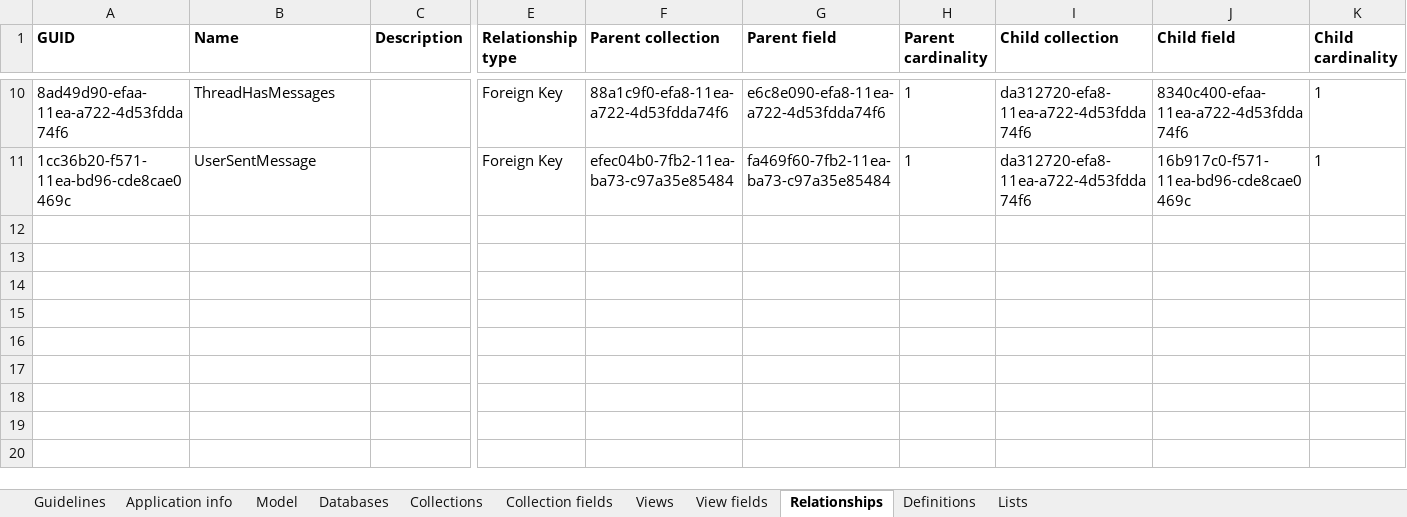
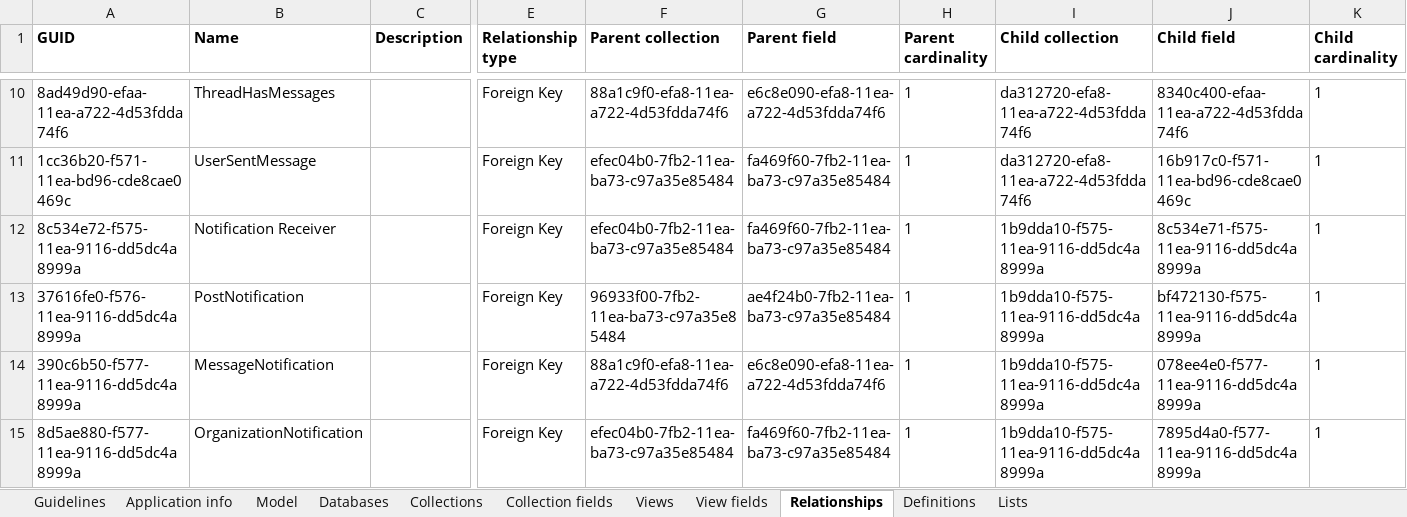
Before and after one commit to FightPandemics/DataModel, an Excel workbook: v3/docs/FightPandemics.xlsx, sheet Relationships, drawn as a sheet; only a part is shown, gaps mark what is left out; values as stored, in another font and other column widths than the file's, no borders; rows hold the shown columns only; the diff names each change by its address in the sheet, - before the commit and + after, or states it on an @@ line.

Commit message:
Add support for notifications

```diff
--- a/v3/docs/FightPandemics.xlsx (sheet Relationships)
+++ b/v3/docs/FightPandemics.xlsx (sheet Relationships)
+row 12: 8c534e72-f575-11ea-9116-dd5dc4a8999a | Notification Receiver |  | Foreign Key | efec04b0-7fb2-11ea-ba73-c97a35e85484 | fa469f60-7fb2-11ea-ba73-c97a35e85484 | 1 | 1b9dda10-f575-11ea-9116-dd5dc4a8999a | 8c534e71-f575-11ea-9116-dd5dc4a8999a | 1
+row 13: 37616fe0-f576-11ea-9116-dd5dc4a8999a | PostNotification |  | Foreign Key | 96933f00-7fb2-11ea-ba73-c97a35e85484 | ae4f24b0-7fb2-11ea-ba73-c97a35e85484 | 1 | 1b9dda10-f575-11ea-9116-dd5dc4a8999a | bf472130-f575-11ea-9116-dd5dc4a8999a | 1
+row 14: 390c6b50-f577-11ea-9116-dd5dc4a8999a | MessageNotification |  | Foreign Key | 88a1c9f0-efa8-11ea-a722-4d53fdda74f6 | e6c8e090-efa8-11ea-a722-4d53fdda74f6 | 1 | 1b9dda10-f575-11ea-9116-dd5dc4a8999a | 078ee4e0-f577-11ea-9116-dd5dc4a8999a | 1
+row 15: 8d5ae880-f577-11ea-9116-dd5dc4a8999a | OrganizationNotification |  | Foreign Key | efec04b0-7fb2-11ea-ba73-c97a35e85484 | fa469f60-7fb2-11ea-ba73-c97a35e85484 | 1 | 1b9dda10-f575-11ea-9116-dd5dc4a8999a | 7895d4a0-f577-11ea-9116-dd5dc4a8999a | 1
```
Also changed, not shown: sheet Collection fields, sheet Definitions, sheet Collections, 38 other files.
